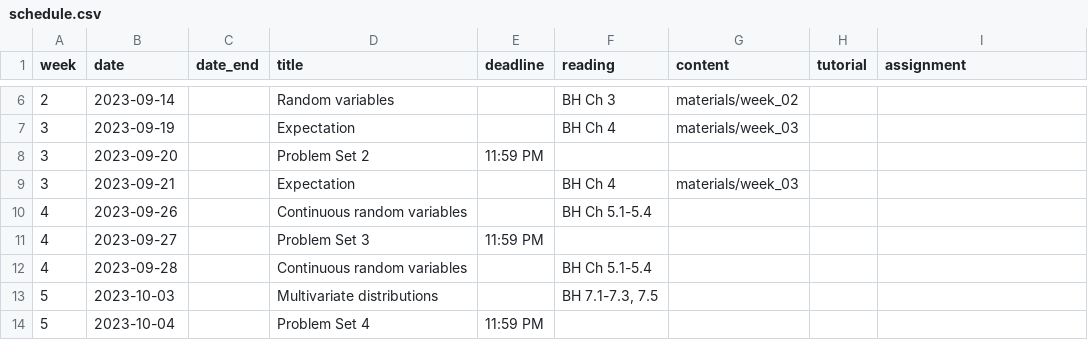
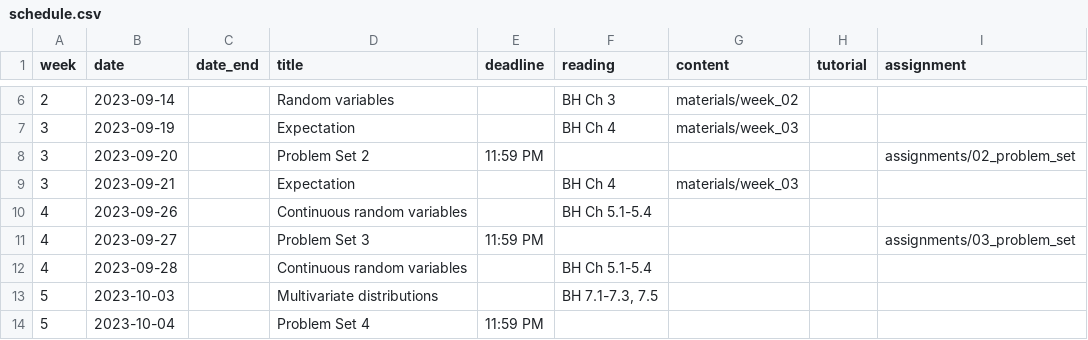
Before and after one commit to mattblackwell/gov2002-f23, a CSV file: data/schedule.csv, drawn as a sheet; only a part is shown, gaps mark what is left out.

```diff
--- a/data/schedule.csv
+++ b/data/schedule.csv
@@ -7,6 +7,6 @@
 3,2023-09-19,,Expectation,,"BH Ch 4","materials/week_03",,
-3,2023-09-20,,Problem Set 2,11:59 PM,,,,""
+3,2023-09-20,,Problem Set 2,11:59 PM,,,,"assignments/02_problem_set"
 3,2023-09-21,,Expectation,,"BH Ch 4","materials/week_03",,
 4,2023-09-26,,Continuous random variables,,"BH Ch 5.1-5.4","",,
-4,2023-09-27,,Problem Set 3,11:59 PM,,,,""
+4,2023-09-27,,Problem Set 3,11:59 PM,,,,"assignments/03_problem_set"
 4,2023-09-28,,Continuous random variables,,"BH Ch 5.1-5.4","",,
```
Also changed, not shown: 7 other files.
